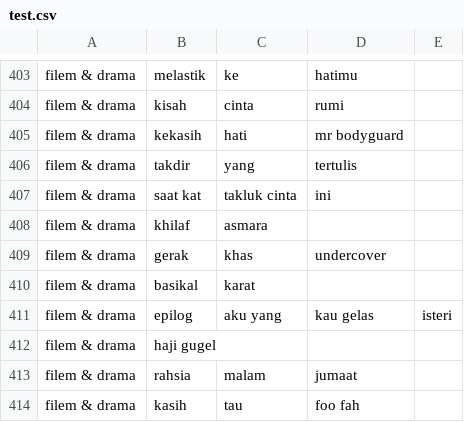
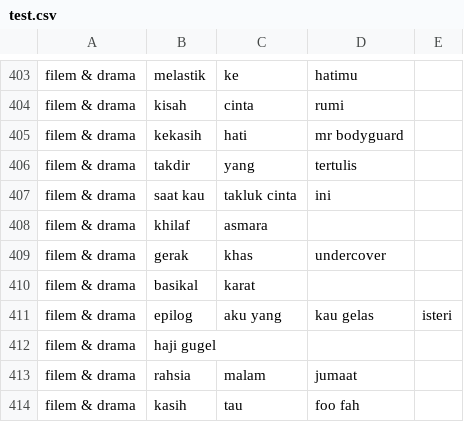
Before and after one commit to mcoswel/roda2022, a CSV file: app/src/main/assets/test.csv, drawn as a sheet; only a part is shown, gaps mark what is left out.

```diff
--- a/app/src/main/assets/test.csv
+++ b/app/src/main/assets/test.csv
@@ -406,3 +406,3 @@ filem & drama,kekasih,hati,mr bodyguard,
 filem & drama,takdir,yang,tertulis,
-filem & drama,saat kat,takluk cinta,ini,
+filem & drama,saat kau,takluk cinta,ini,
 filem & drama,khilaf,asmara,,
```
Also changed, not shown: 6 other files.
